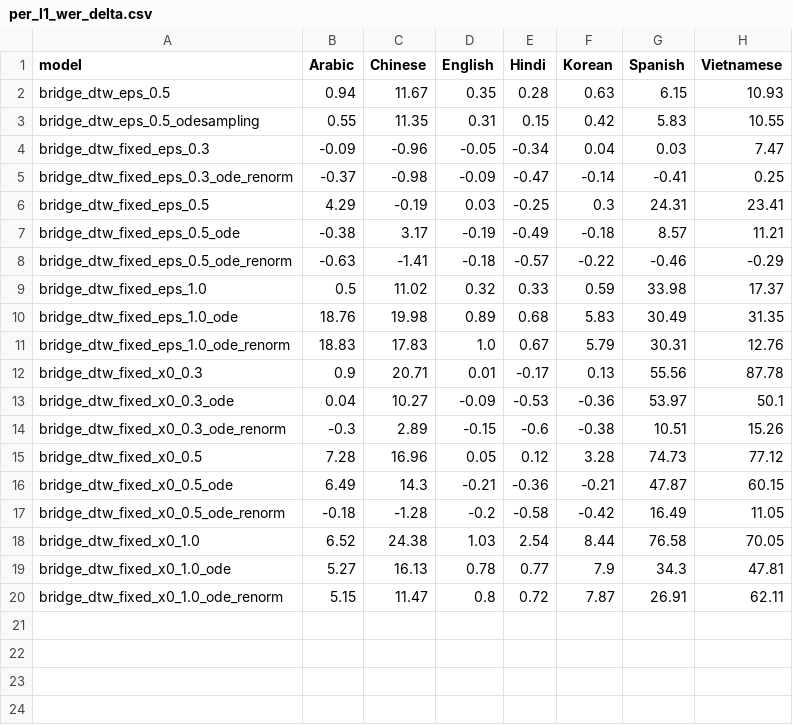
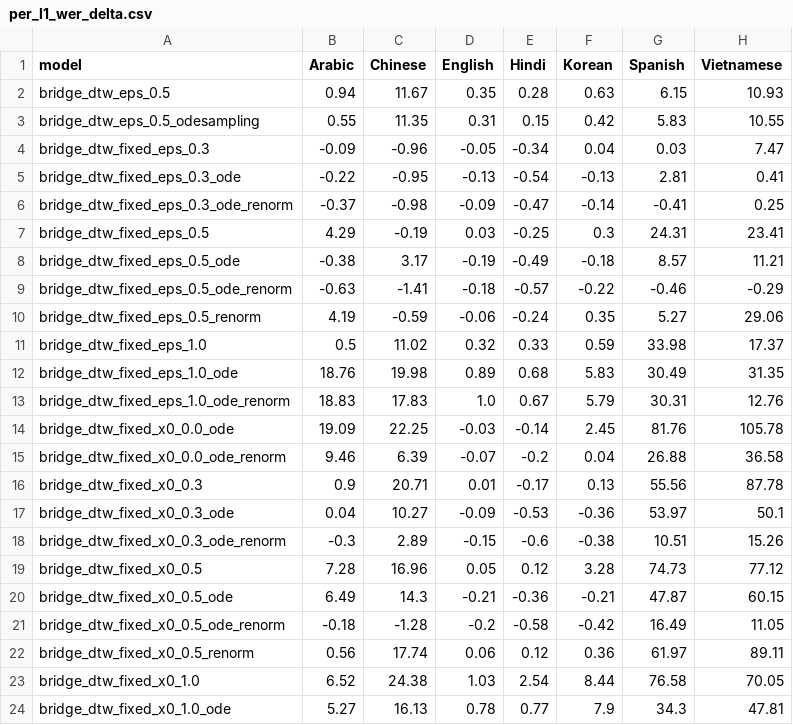
Before and after one commit to Tisya-V/accent-robust-asr, a CSV file: results/bridge_eval/summary_tables/all/per_l1_wer_delta.csv, drawn as a sheet; only a part is shown; the shorter side is filled out with more unchanged rows.

```diff
--- a/results/bridge_eval/summary_tables/all/per_l1_wer_delta.csv
+++ b/results/bridge_eval/summary_tables/all/per_l1_wer_delta.csv
@@ -4,2 +4,3 @@ bridge_dtw_eps_0.5_odesampling,0.55,11.35,0.31,0.15,0.42,5.83,10.55
 bridge_dtw_fixed_eps_0.3,-0.09,-0.96,-0.05,-0.34,0.04,0.03,7.47
+bridge_dtw_fixed_eps_0.3_ode,-0.22,-0.95,-0.13,-0.54,-0.13,2.81,0.41
 bridge_dtw_fixed_eps_0.3_ode_renorm,-0.37,-0.98,-0.09,-0.47,-0.14,-0.41,0.25
@@ -8,2 +9,3 @@ bridge_dtw_fixed_eps_0.5_ode,-0.38,3.17,-0.19,-0.49,-0.18,8.57,11.21
 bridge_dtw_fixed_eps_0.5_ode_renorm,-0.63,-1.41,-0.18,-0.57,-0.22,-0.46,-0.29
+bridge_dtw_fixed_eps_0.5_renorm,4.19,-0.59,-0.06,-0.24,0.35,5.27,29.06
 bridge_dtw_fixed_eps_1.0,0.5,11.02,0.32,0.33,0.59,33.98,17.37
@@ -11,2 +13,4 @@ bridge_dtw_fixed_eps_1.0_ode,18.76,19.98,0.89,0.68,5.83,30.49,31.35
 bridge_dtw_fixed_eps_1.0_ode_renorm,18.83,17.83,1.0,0.67,5.79,30.31,12.76
+bridge_dtw_fixed_x0_0.0_ode,19.09,22.25,-0.03,-0.14,2.45,81.76,105.78
+bridge_dtw_fixed_x0_0.0_ode_renorm,9.46,6.39,-0.07,-0.2,0.04,26.88,36.58
 bridge_dtw_fixed_x0_0.3,0.9,20.71,0.01,-0.17,0.13,55.56,87.78
@@ -17,2 +21,3 @@ bridge_dtw_fixed_x0_0.5_ode,6.49,14.3,-0.21,-0.36,-0.21,47.87,60.15
 bridge_dtw_fixed_x0_0.5_ode_renorm,-0.18,-1.28,-0.2,-0.58,-0.42,16.49,11.05
+bridge_dtw_fixed_x0_0.5_renorm,0.56,17.74,0.06,0.12,0.36,61.97,89.11
 bridge_dtw_fixed_x0_1.0,6.52,24.38,1.03,2.54,8.44,76.58,70.05
```
Also changed, not shown: results/bridge_eval/summary_tables/all/per_l1_mer_delta.csv, results/bridge_eval/summary_tables/all/per_l1_mer_pct.csv, 56 other files.
